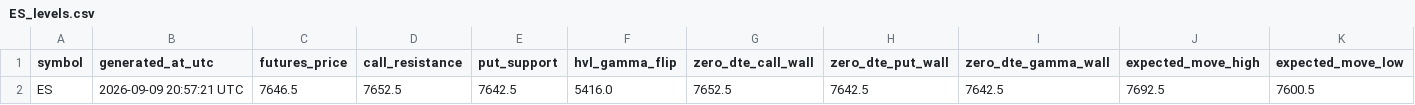
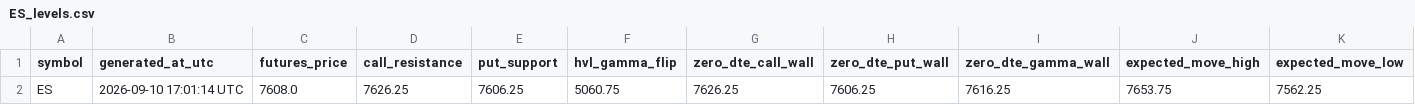
Before and after one commit to alfredintell/alfred-gamma-engine-free, a CSV file: out/ES_levels.csv, drawn as a sheet; only a part is shown; removed rows and columns are numbered as before the commit, all else as after; rows hold the shown columns only; the diff names each change by its address in the sheet, - before the commit and + after, or states it on an @@ line.

Commit message:
Update Alfred gamma levels

```diff
--- a/out/ES_levels.csv
+++ b/out/ES_levels.csv
-row 2: ES | 2026-09-09 20:57:21 UTC | 7646.5 | 7652.5 | 7642.5 | 5416.0 | 7652.5 | 7642.5 | 7642.5 | 7692.5 | 7600.5
+row 2: ES | 2026-09-10 17:01:14 UTC | 7608.0 | 7626.25 | 7606.25 | 5060.75 | 7626.25 | 7606.25 | 7616.25 | 7653.75 | 7562.25
```
Also changed, not shown: out/NQ_levels.csv, 8 other files.
